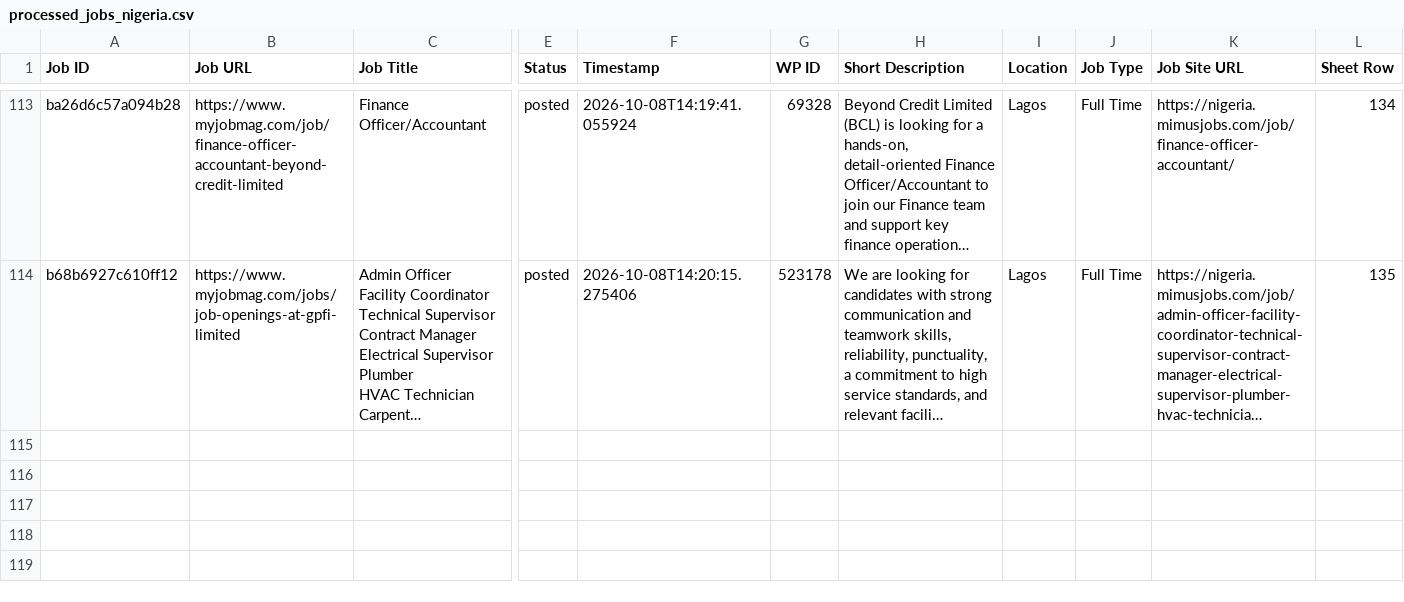
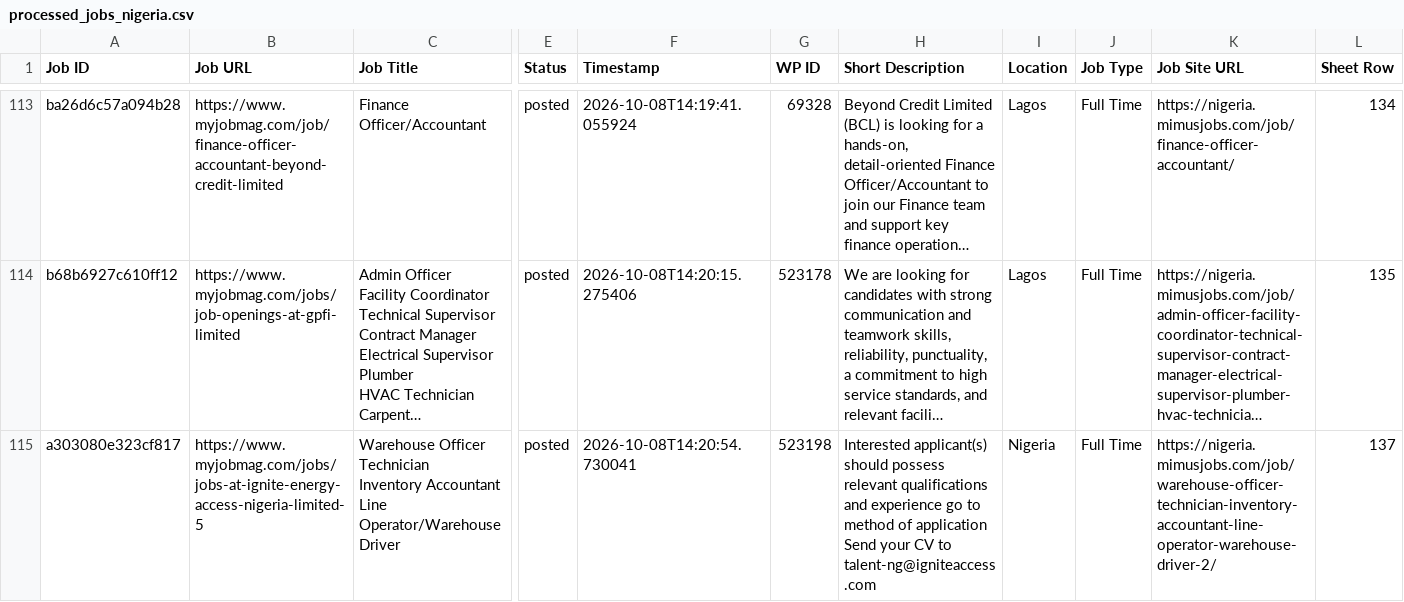
Before and after one commit to projectfetcher/ng, a CSV file: processed_jobs_nigeria.csv, drawn as a sheet; only a part is shown, gaps mark what is left out; long unchanged cells end in …; rows hold the shown columns only; ↵ is a line break in a cell; the diff names each change by its address in the sheet, - before the commit and + after, or states it on an @@ line.

```diff
--- a/processed_jobs_nigeria.csv
+++ b/processed_jobs_nigeria.csv
+row 115: a303080e323cf817 | https://www.myjobmag.com/jobs/jobs-at-ignite-energy-access-nigeria-limited-5 | Warehouse Officer ↵ Technician ↵ Inventory Accountant ↵ Line Operator/Warehouse Driver | posted | 2026-10-08T14:20:54.730041 | 523198 | Interested applicant(s) should possess relevant qualifications and experience go to method of application Send your CV to talent-ng@igniteaccess.com | Nigeria | Full Time | https://nigeria.mimusjobs.com/job/warehouse-officer-technician-inventory-accountant-line-operator-warehouse-driver-2/ | 137
```
